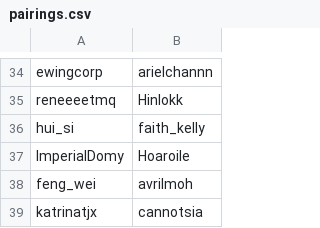
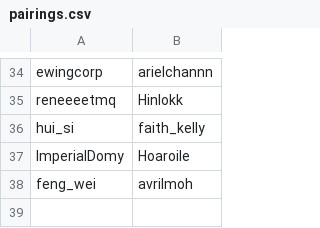
Before and after one commit to Garuda-Techs/AnM-Bot, a CSV file: csv/pairings.csv, drawn as a sheet; only a part is shown, gaps mark what is left out.

Commit message:
Update pairings.csv

```diff
--- a/csv/pairings.csv
+++ b/csv/pairings.csv
@@ -38,2 +38 @@ ImperialDomy,Hoaroile
 feng_wei,avrilmoh
-katrinatjx,cannotsia
```
